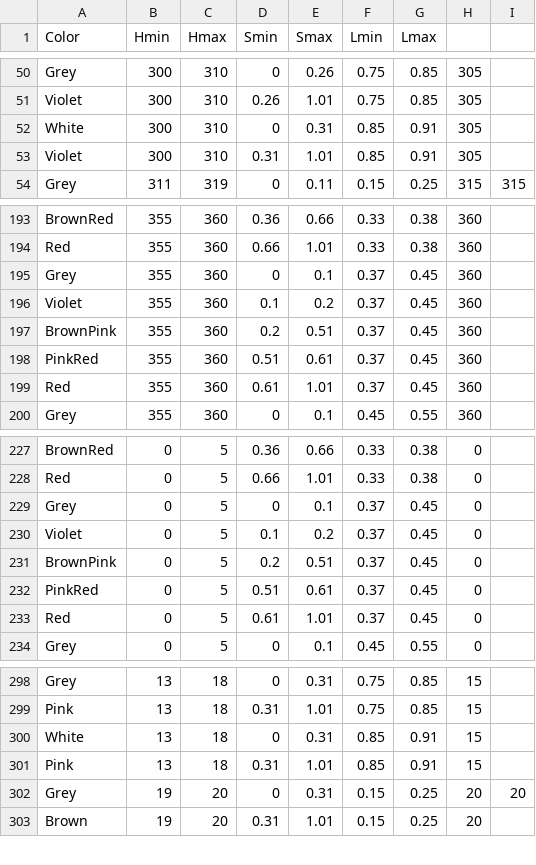
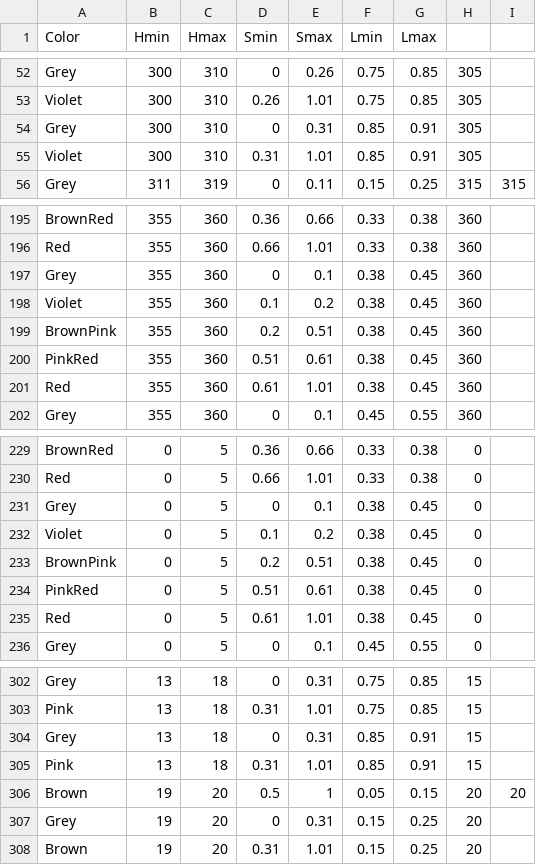
Before and after one commit to theunknowner/Thresholds, a CSV file: Thresholds/hslcolor-thresholds2.csv, drawn as a sheet; only a part is shown, gaps mark what is left out; the diff covers the shown part only.

Commit message:
7/25/14 - minor changes to colors

```diff
--- a/Thresholds/hslcolor-thresholds2.csv
+++ b/Thresholds/hslcolor-thresholds2.csv
@@ -51,3 +53,3 @@ Grey,300,310,0,0.26,0.75,0.85,305,
 Violet,300,310,0.26,1.01,0.75,0.85,305,
-White,300,310,0,0.31,0.85,0.91,305,
+Grey,300,310,0,0.31,0.85,0.91,305,
 Violet,300,310,0.31,1.01,0.85,0.91,305,
@@ -194,7 +196,7 @@ BrownRed,355,360,0.36,0.66,0.33,0.38,360,
 Red,355,360,0.66,1.01,0.33,0.38,360,
-Grey,355,360,0,0.1,0.37,0.45,360,
-Violet,355,360,0.1,0.2,0.37,0.45,360,
-BrownPink,355,360,0.2,0.51,0.37,0.45,360,
-PinkRed,355,360,0.51,0.61,0.37,0.45,360,
-Red,355,360,0.61,1.01,0.37,0.45,360,
+Grey,355,360,0,0.1,0.38,0.45,360,
+Violet,355,360,0.1,0.2,0.38,0.45,360,
+BrownPink,355,360,0.2,0.51,0.38,0.45,360,
+PinkRed,355,360,0.51,0.61,0.38,0.45,360,
+Red,355,360,0.61,1.01,0.38,0.45,360,
 Grey,355,360,0,0.1,0.45,0.55,360,
@@ -228,7 +230,7 @@ BrownRed,0,5,0.36,0.66,0.33,0.38,0,
 Red,0,5,0.66,1.01,0.33,0.38,0,
-Grey,0,5,0,0.1,0.37,0.45,0,
-Violet,0,5,0.1,0.2,0.37,0.45,0,
-BrownPink,0,5,0.2,0.51,0.37,0.45,0,
-PinkRed,0,5,0.51,0.61,0.37,0.45,0,
-Red,0,5,0.61,1.01,0.37,0.45,0,
+Grey,0,5,0,0.1,0.38,0.45,0,
+Violet,0,5,0.1,0.2,0.38,0.45,0,
+BrownPink,0,5,0.2,0.51,0.38,0.45,0,
+PinkRed,0,5,0.51,0.61,0.38,0.45,0,
+Red,0,5,0.61,1.01,0.38,0.45,0,
 Grey,0,5,0,0.1,0.45,0.55,0,
@@ -299,5 +303,6 @@ Grey,13,18,0,0.31,0.75,0.85,15,
 Pink,13,18,0.31,1.01,0.75,0.85,15,
-White,13,18,0,0.31,0.85,0.91,15,
+Grey,13,18,0,0.31,0.85,0.91,15,
 Pink,13,18,0.31,1.01,0.85,0.91,15,
-Grey,19,20,0,0.31,0.15,0.25,20,20
+Brown,19,20,0.5,1,0.05,0.15,20,20
+Grey,19,20,0,0.31,0.15,0.25,20,
 Brown,19,20,0.31,1.01,0.15,0.25,20,
```
Also changed, not shown: 6 added rows and 23 edited cells elsewhere in this file, 2 other files.
